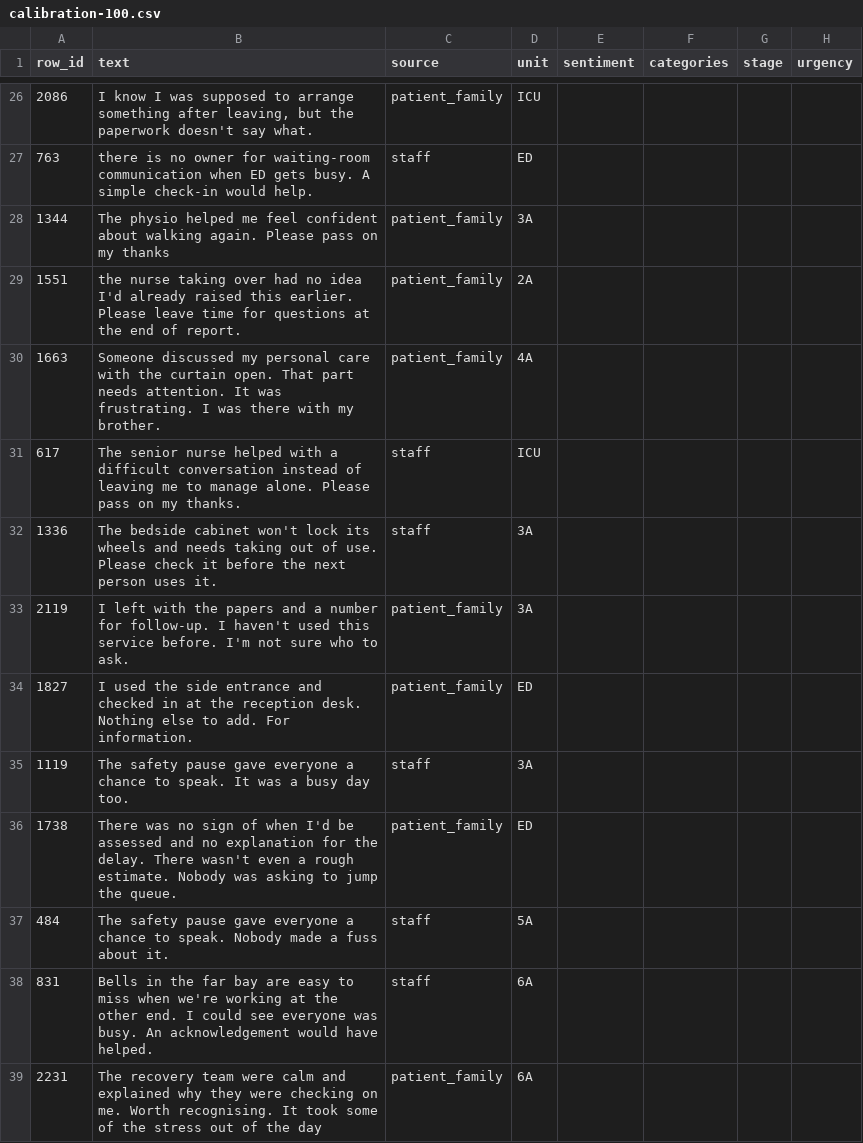
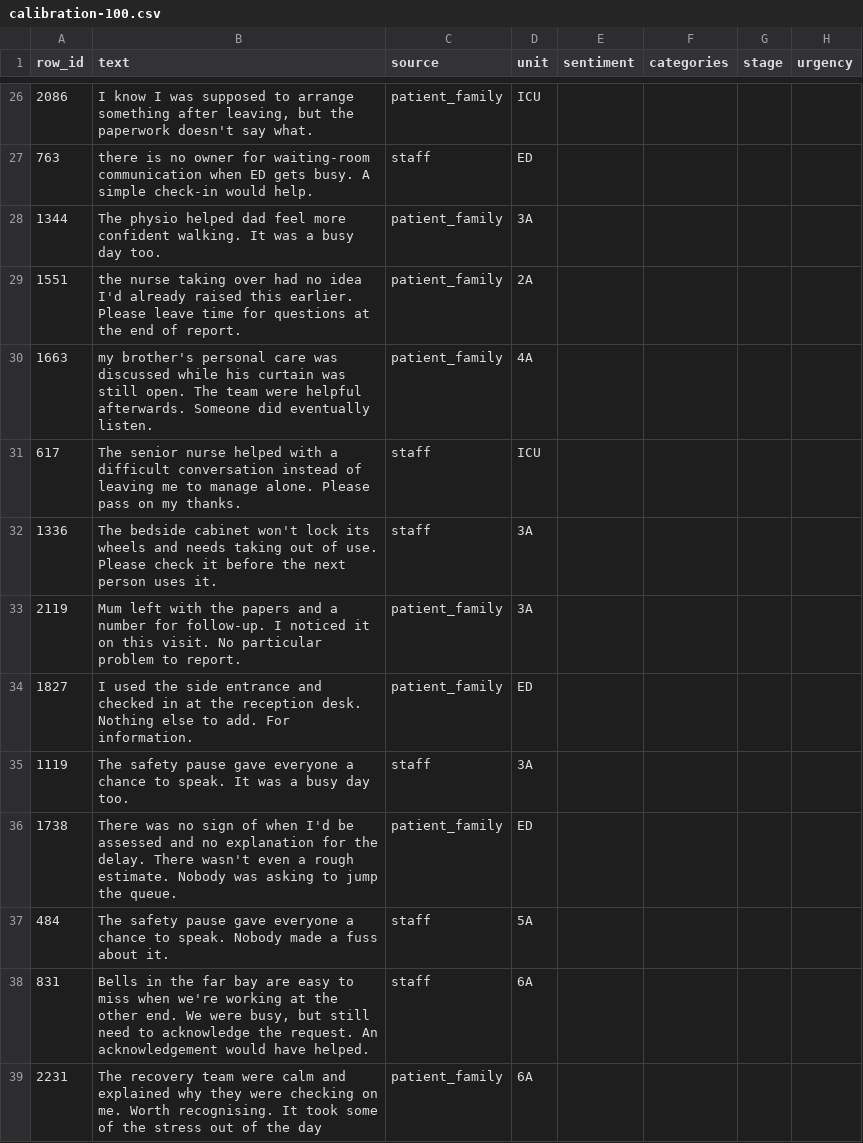
Before and after one commit to comp4310-project/kaizen, a CSV file: reports/bhavya/calibration-100.csv, drawn as a sheet; only a part is shown, gaps mark what is left out; the diff covers the shown part only.

```diff
--- a/reports/bhavya/calibration-100.csv
+++ b/reports/bhavya/calibration-100.csv
@@ -27,8 +27,8 @@ row_id,text,source,unit,sentiment,categories,stage,urgency
 763,there is no owner for waiting-room communication when ED gets busy. A simple check-in would help.,staff,ED,,,,
-1344,The physio helped me feel confident about walking again. Please pass on my thanks,patient_family,3A,,,,
+1344,The physio helped dad feel more confident walking. It was a busy day too.,patient_family,3A,,,,
 1551,the nurse taking over had no idea I'd already raised this earlier. Please leave time for questions at the end of report.,patient_family,2A,,,,
-1663,Someone discussed my personal care with the curtain open. That part needs attention. It was frustrating. I was there with my brother.,patient_family,4A,,,,
+1663,my brother's personal care was discussed while his curtain was still open. The team were helpful afterwards. Someone did eventually listen.,patient_family,4A,,,,
 617,The senior nurse helped with a difficult conversation instead of leaving me to manage alone. Please pass on my thanks.,staff,ICU,,,,
 1336,The bedside cabinet won't lock its wheels and needs taking out of use. Please check it before the next person uses it.,staff,3A,,,,
-2119,I left with the papers and a number for follow-up. I haven't used this service before. I'm not sure who to ask.,patient_family,3A,,,,
+2119,Mum left with the papers and a number for follow-up. I noticed it on this visit. No particular problem to report.,patient_family,3A,,,,
 1827,I used the side entrance and checked in at the reception desk. Nothing else to add. For information.,patient_family,ED,,,,
@@ -37,3 +37,3 @@ row_id,text,source,unit,sentiment,categories,stage,urgency
 484,The safety pause gave everyone a chance to speak. Nobody made a fuss about it.,staff,5A,,,,
-831,Bells in the far bay are easy to miss when we're working at the other end. I could see everyone was busy. An acknowledgement would have helped.,staff,6A,,,,
+831,"Bells in the far bay are easy to miss when we're working at the other end. We were busy, but still need to acknowledge the request. An acknowledgement would have helped.",staff,6A,,,,
 2231,The recovery team were calm and explained why they were checking on me. Worth recognising. It took some of the stress out of the day,patient_family,6A,,,,
```
Also changed, not shown: 25 edited cells elsewhere in this file, reports/bhavya/heldout-300.csv, reports/bhavya/issues-to-rate.csv, 8 other files.
